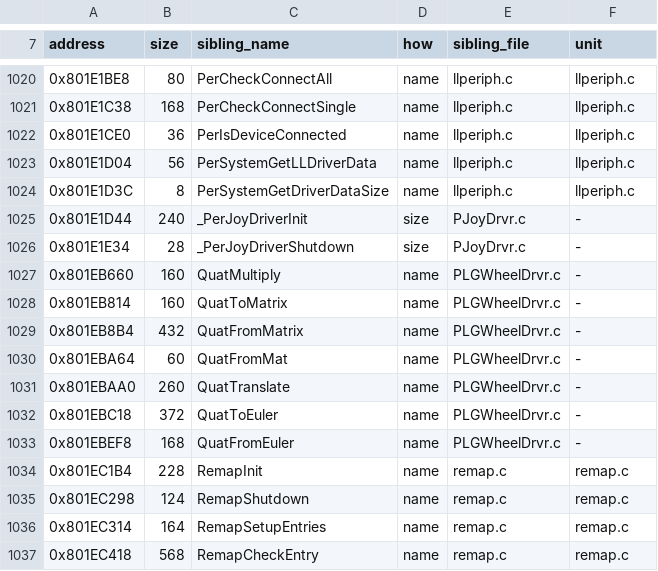
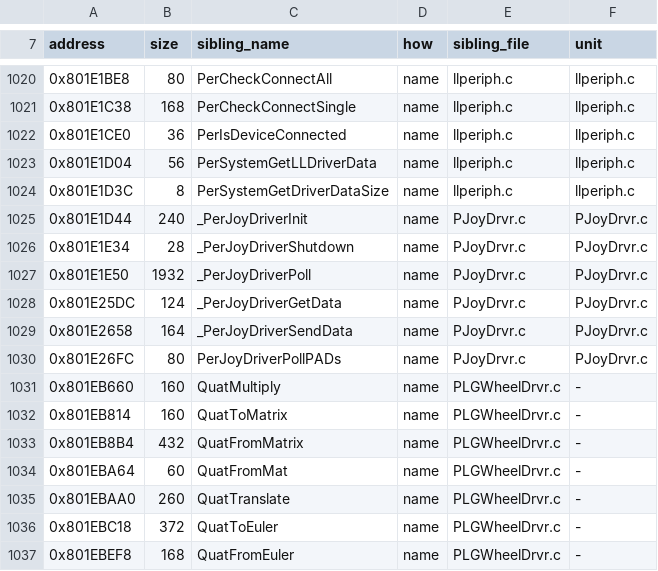
Before and after one commit to mitsevox/nflstreet2, a TSV file: config/GN7E69-rev0/boundaries/names.tsv, drawn as a sheet; only a part is shown, gaps mark what is left out; the shorter side is filled out with more unchanged rows.

```diff
--- a/config/GN7E69-rev0/boundaries/names.tsv
+++ b/config/GN7E69-rev0/boundaries/names.tsv
@@ -1024,4 +1024,8 @@ address	size	sibling_name	how	sibling_file	unit
 0x801E1D3C	8	PerSystemGetDriverDataSize	name	llperiph.c	llperiph.c
-0x801E1D44	240	_PerJoyDriverInit	size	PJoyDrvr.c	-
-0x801E1E34	28	_PerJoyDriverShutdown	size	PJoyDrvr.c	-
+0x801E1D44	240	_PerJoyDriverInit	name	PJoyDrvr.c	PJoyDrvr.c
+0x801E1E34	28	_PerJoyDriverShutdown	name	PJoyDrvr.c	PJoyDrvr.c
+0x801E1E50	1932	_PerJoyDriverPoll	name	PJoyDrvr.c	PJoyDrvr.c
+0x801E25DC	124	_PerJoyDriverGetData	name	PJoyDrvr.c	PJoyDrvr.c
+0x801E2658	164	_PerJoyDriverSendData	name	PJoyDrvr.c	PJoyDrvr.c
+0x801E26FC	80	PerJoyDriverPollPADs	name	PJoyDrvr.c	PJoyDrvr.c
 0x801EB660	160	QuatMultiply	name	PLGWheelDrvr.c	-
```
Also changed, not shown: config/GN7E69-rev0/boundaries/edges.tsv, config/GN7E69-rev0/boundaries/units.tsv, 6 other files.
